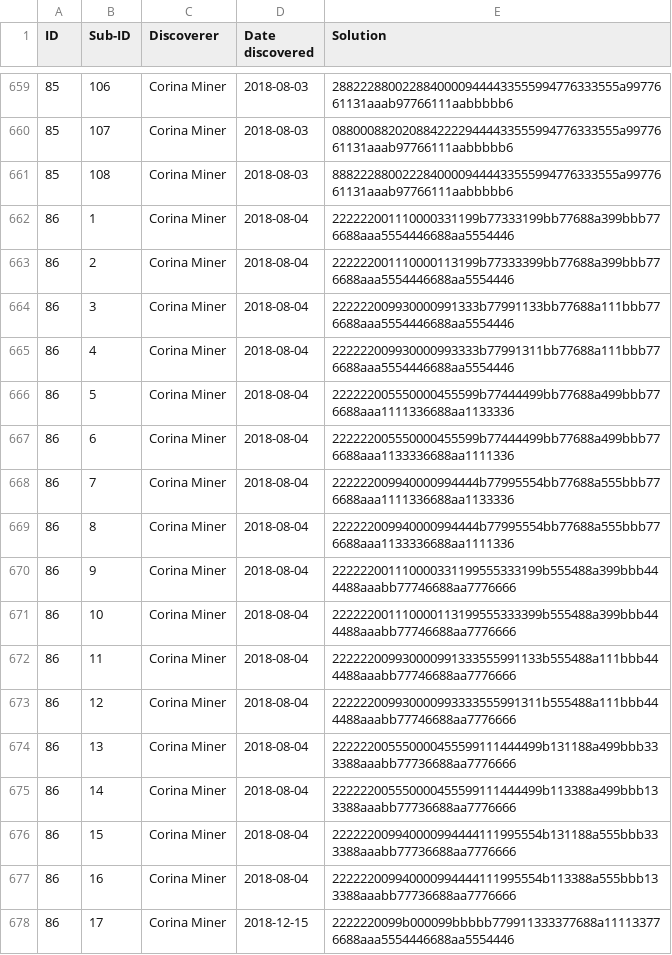
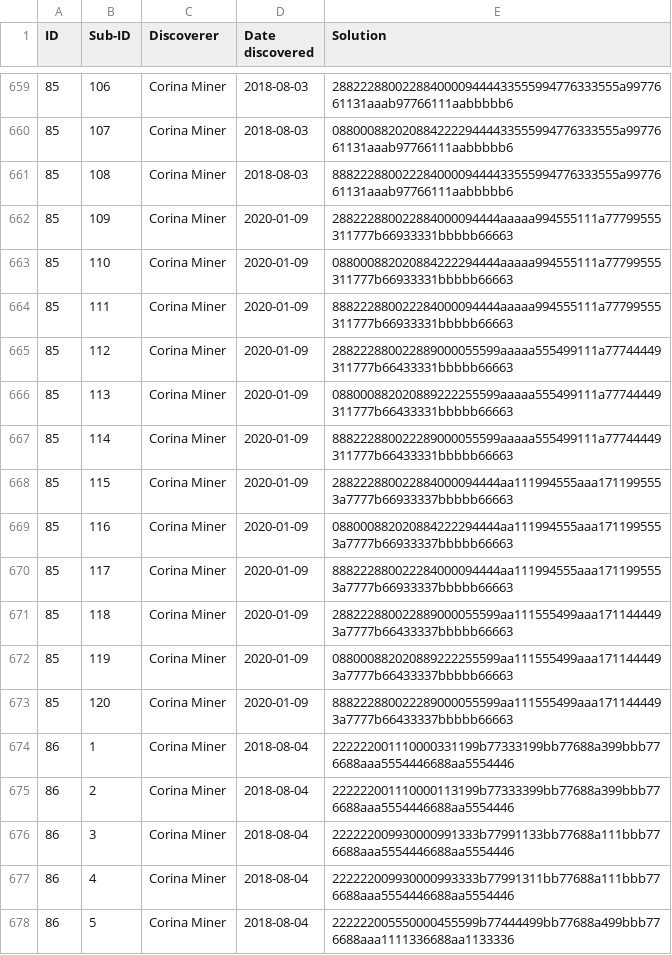
Before and after one commit to corinaminer/triangle-puzzle, a CSV file: solutions.csv, drawn as a sheet; only a part is shown, gaps mark what is left out; the shorter side is filled out with more unchanged rows.

Commit message:
12 more sisters of 85
Also rediscovered 6 sisters of 74 through a transition from these
(361A from sisters 31-36).

```diff
--- a/solutions.csv
+++ b/solutions.csv
@@ -661,2 +661,14 @@ ID,Sub-ID,Discoverer,Date discovered,Solution
 85,108,Corina Miner,2018-08-03,88822288002228400009444433555994776333555a9977661131aaab97766111aabbbbb6
+85,109,Corina Miner,2020-01-09,288222880022884000094444aaaaa994555111a77799555311777b66933331bbbbb66663
+85,110,Corina Miner,2020-01-09,088000882020884222294444aaaaa994555111a77799555311777b66933331bbbbb66663
+85,111,Corina Miner,2020-01-09,888222880022284000094444aaaaa994555111a77799555311777b66933331bbbbb66663
+85,112,Corina Miner,2020-01-09,288222880022889000055599aaaaa555499111a77744449311777b66433331bbbbb66663
+85,113,Corina Miner,2020-01-09,088000882020889222255599aaaaa555499111a77744449311777b66433331bbbbb66663
+85,114,Corina Miner,2020-01-09,888222880022289000055599aaaaa555499111a77744449311777b66433331bbbbb66663
+85,115,Corina Miner,2020-01-09,288222880022884000094444aa111994555aaa1711995553a7777b66933337bbbbb66663
+85,116,Corina Miner,2020-01-09,088000882020884222294444aa111994555aaa1711995553a7777b66933337bbbbb66663
+85,117,Corina Miner,2020-01-09,888222880022284000094444aa111994555aaa1711995553a7777b66933337bbbbb66663
+85,118,Corina Miner,2020-01-09,288222880022889000055599aa111555499aaa1711444493a7777b66433337bbbbb66663
+85,119,Corina Miner,2020-01-09,088000882020889222255599aa111555499aaa1711444493a7777b66433337bbbbb66663
+85,120,Corina Miner,2020-01-09,888222880022289000055599aa111555499aaa1711444493a7777b66433337bbbbb66663
 86,1,Corina Miner,2018-08-04,222222001110000331199b77333199bb77688a399bbb776688aaa5554446688aa5554446
```
